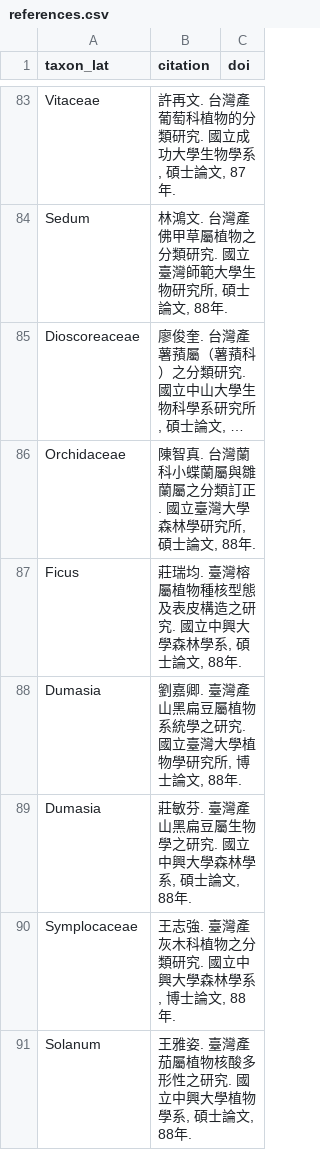
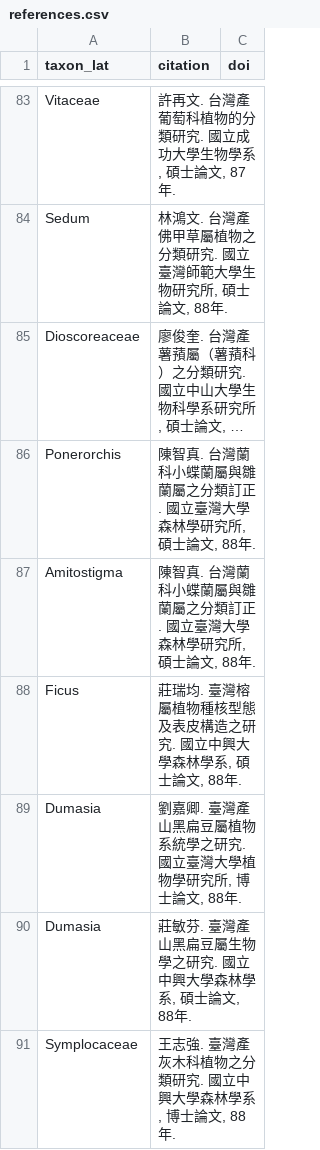
Before and after one commit to Bahamutzerox/taiwan-seed-plants, a CSV file: data/references.csv, drawn as a sheet; only a part is shown, gaps mark what is left out; the shorter side is filled out with more unchanged rows; long unchanged cells end in …; the diff names each change by its address in the sheet, - before the commit and + after, or states it on an @@ line.

```diff
--- a/data/references.csv
+++ b/data/references.csv
-A86 (taxon_lat): Orchidaceae
+A86 (taxon_lat): Ponerorchis
+row 87: Amitostigma | 陳智真. 台灣蘭科小蝶蘭屬與雛蘭屬之分類訂正. 國立臺灣大學森林學研究所, 碩士論文, 88年.
```
